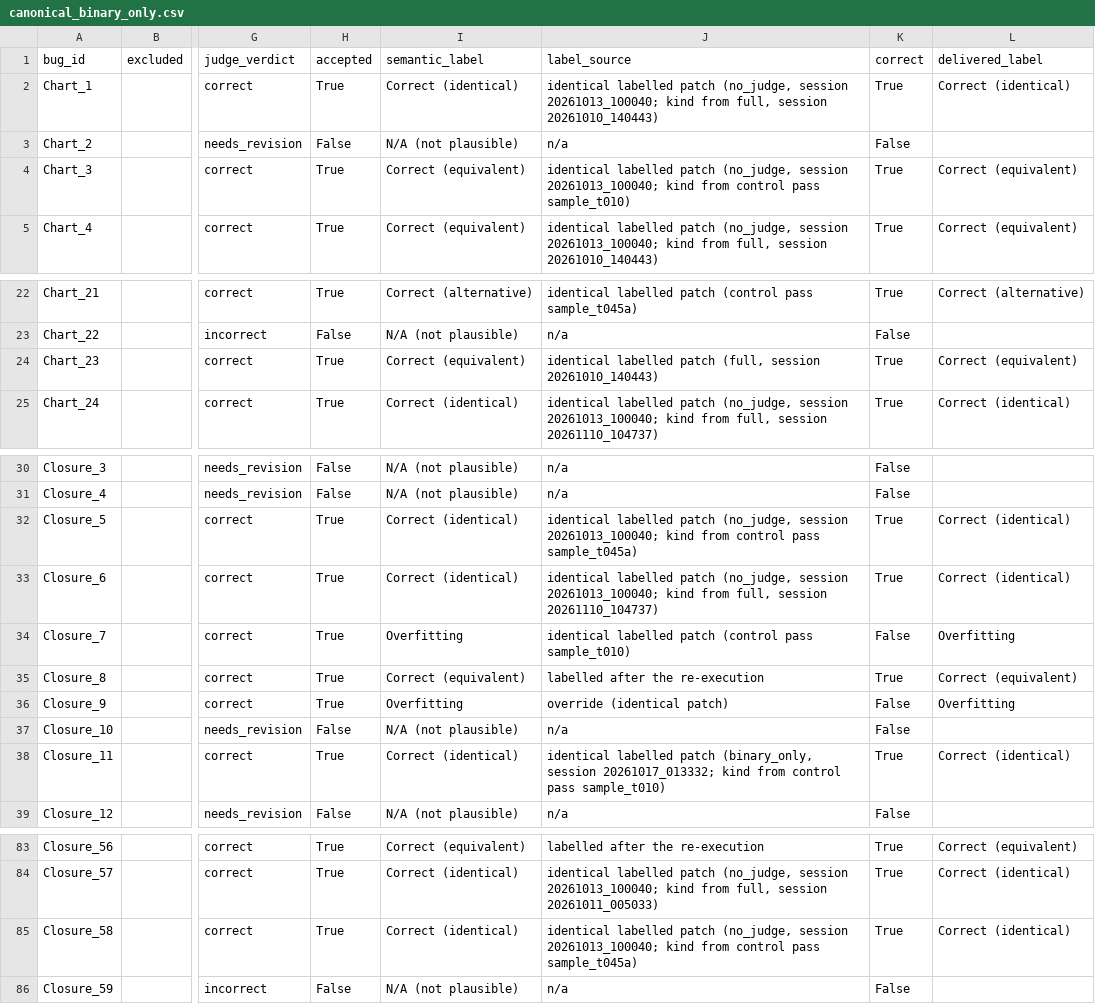
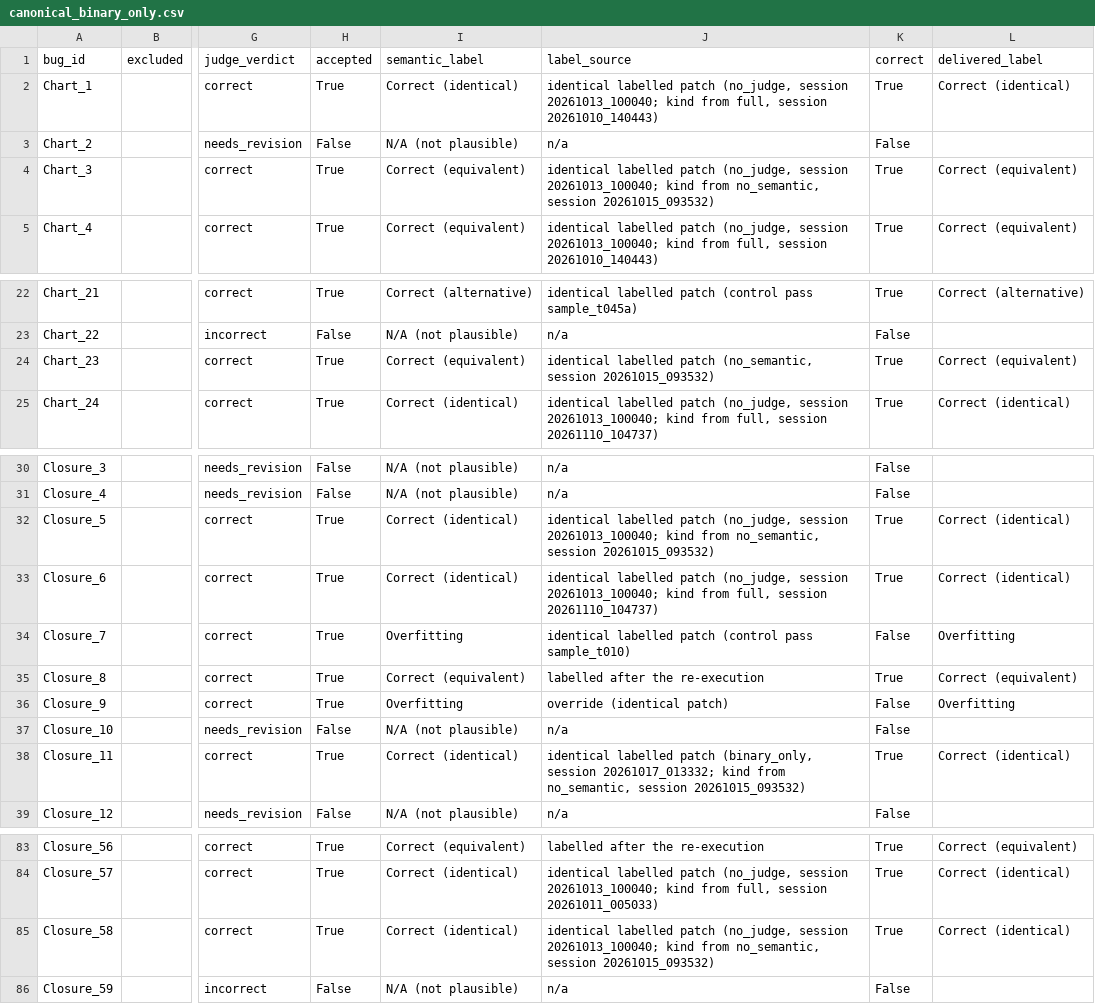
Before and after one commit to mkezadri/SV-ARP, a CSV file: data/canonical/canonical_binary_only.csv, drawn as a sheet; only a part is shown, gaps mark what is left out; the diff covers the shown part only; the diff names each change by its address in the sheet, - before the commit and + after, or states it on an @@ line.

```diff
--- a/data/canonical/canonical_binary_only.csv
+++ b/data/canonical/canonical_binary_only.csv
-J4 (label_source): …kind from control pass sample_t010)
+J4 (label_source): …kind from no_semantic, session 20261015_093532)
-J24 (label_source): …labelled patch (full, session 20261010_140443)
+J24 (label_source): …labelled patch (no_semantic, session 20261015_093532)
-J32 (label_source): …kind from control pass sample_t045a)
+J32 (label_source): …kind from no_semantic, session 20261015_093532)
-J38 (label_source): …kind from control pass sample_t010)
+J38 (label_source): …kind from no_semantic, session 20261015_093532)
-J85 (label_source): …kind from control pass sample_t045a)
+J85 (label_source): …kind from no_semantic, session 20261015_093532)
```
Also changed, not shown: 5 edited cells elsewhere in this file, data/canonical/canonical_full.csv, data/canonical/canonical_no_judge.csv, 11 other files.
